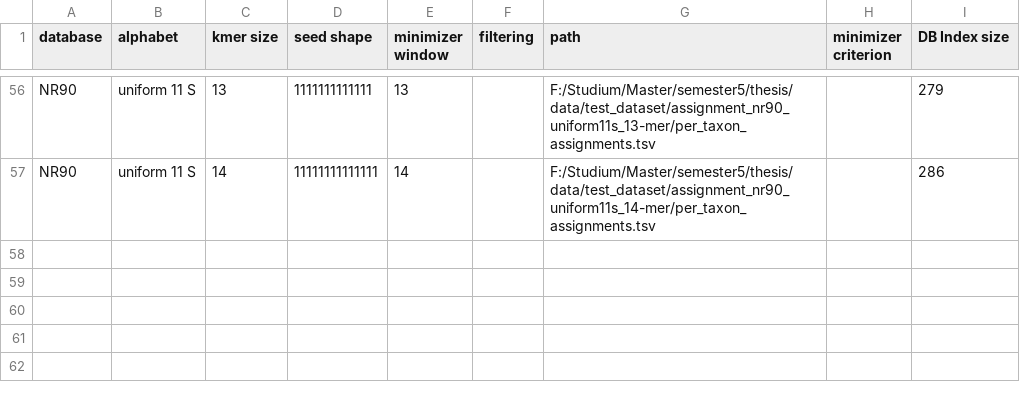
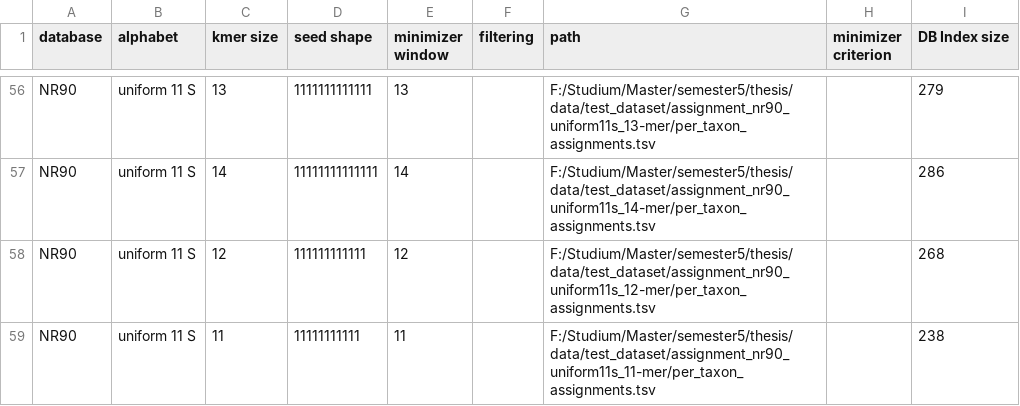
Before and after one commit to husonlab/diamer1, a TSV file: src/python/datasets_zymo_log.tsv (was src/python/datasets.tsv), drawn as a sheet; only a part is shown, gaps mark what is left out.

```diff
--- a/src/python/datasets.tsv
+++ b/src/python/datasets_zymo_log.tsv
@@ -57 +57,3 @@ NR90	uniform 11 S	13	1111111111111	13		F:/Studium/Master/semester5/thesis/data/t
 NR90	uniform 11 S	14	11111111111111	14		F:/Studium/Master/semester5/thesis/data/test_dataset/assignment_nr90_uniform11s_14-mer/per_taxon_assignments.tsv		286
+NR90	uniform 11 S	12	111111111111	12		F:/Studium/Master/semester5/thesis/data/test_dataset/assignment_nr90_uniform11s_12-mer/per_taxon_assignments.tsv		268
+NR90	uniform 11 S	11	11111111111	11		F:/Studium/Master/semester5/thesis/data/test_dataset/assignment_nr90_uniform11s_11-mer/per_taxon_assignments.tsv		238
```
Also changed, not shown: src/python/datasets_zymo_log_with_results.tsv, 3 other files.
